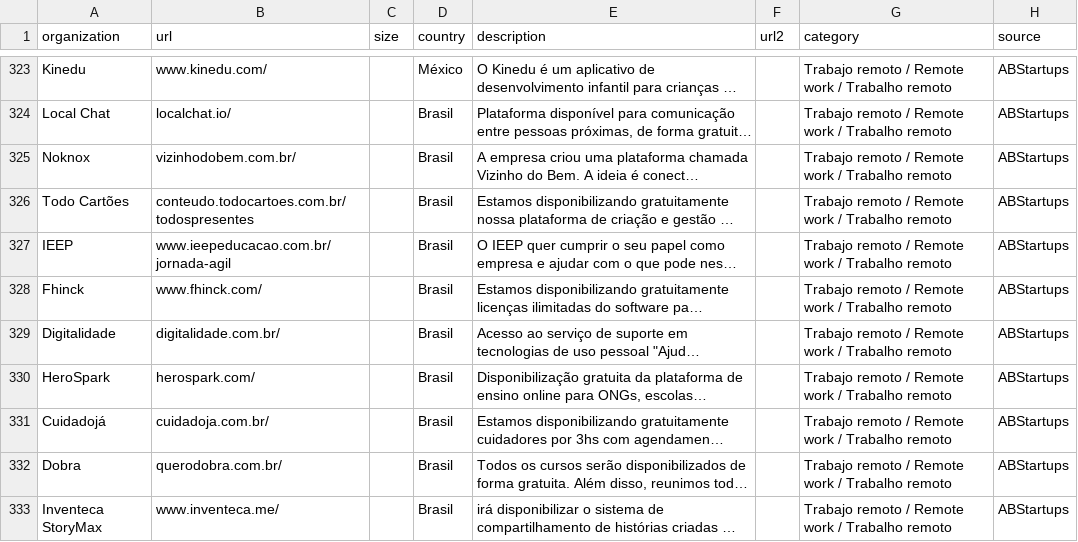
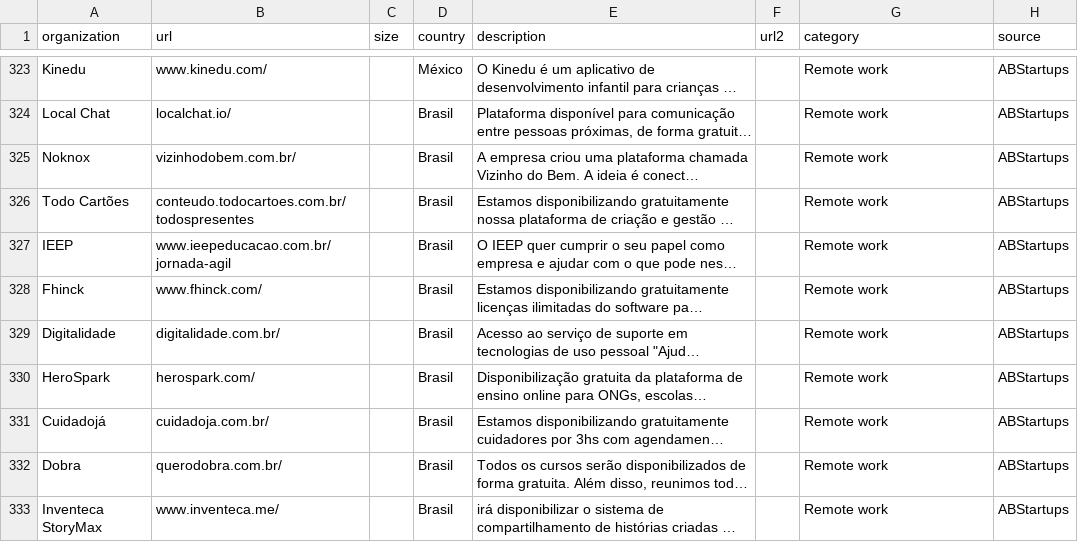
Before and after one commit to collaer/collaer-gmail.com, a CSV file: data/sample.csv, drawn as a sheet; only a part is shown, gaps mark what is left out; long unchanged cells end in …; the diff covers the shown part only; the diff names each change by its address in the sheet, - before the commit and + after, or states it on an @@ line.

```diff
--- a/data/sample.csv
+++ b/data/sample.csv
-G323:G333 (category): Trabajo remoto / Remote work / Trabalho remoto
+G323:G333 (category): Remote work
```
Also changed, not shown: 64 edited cells elsewhere in this file.
